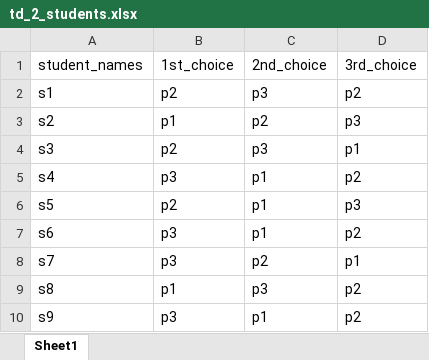
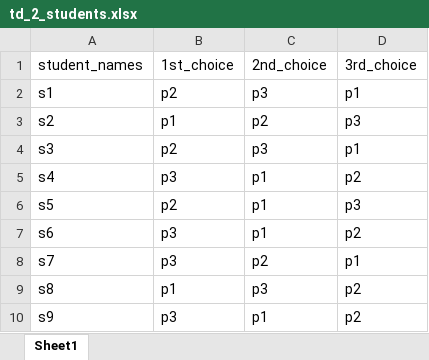
Before and after one commit to data-structures-algorithms-group4/student-project-matching, an Excel workbook: test_data/td_2_students.xlsx, sheet Sheet1, drawn as a sheet; values as stored, in another font and other column widths than the file's, no borders; the diff names each change by its address in the sheet, - before the commit and + after, or states it on an @@ line.

Commit message:
Corrected error in student  test data 2

```diff
--- a/test_data/td_2_students.xlsx (sheet Sheet1)
+++ b/test_data/td_2_students.xlsx (sheet Sheet1)
-D2 (3rd_choice): p2
+D2 (3rd_choice): p1
```
